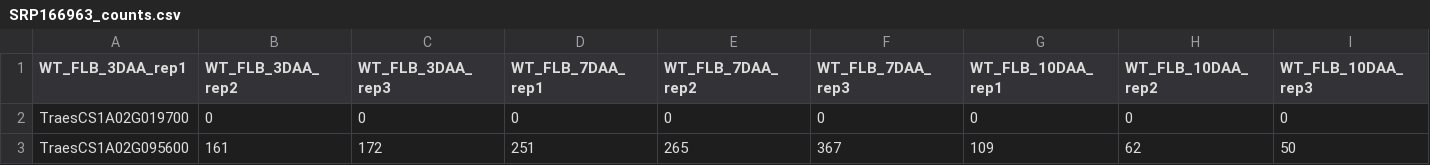
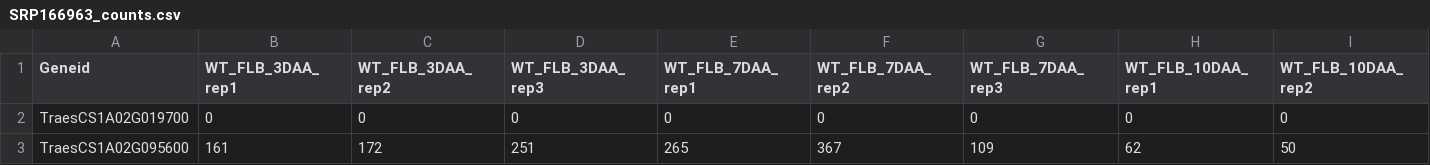
Before and after one commit to rkapr/UMAMI, a CSV file: new_results/ByGene/counts/SRP166963_counts.csv, drawn as a sheet; only a part is shown; the diff covers the shown part only; the diff names each change by its address in the sheet, - before the commit and + after, or states it on an @@ line.

Commit message:
Update SRP166963_counts.csv

```diff
--- a/new_results/ByGene/counts/SRP166963_counts.csv
+++ b/new_results/ByGene/counts/SRP166963_counts.csv
-A1: WT_FLB_3DAA_rep1
+A1: Geneid
-B1: WT_FLB_3DAA_rep2
+B1: WT_FLB_3DAA_rep1
-C1: WT_FLB_3DAA_rep3
+C1: WT_FLB_3DAA_rep2
-D1: WT_FLB_7DAA_rep1
+D1: WT_FLB_3DAA_rep3
-E1: WT_FLB_7DAA_rep2
+E1: WT_FLB_7DAA_rep1
-F1: WT_FLB_7DAA_rep3
+F1: WT_FLB_7DAA_rep2
-G1: WT_FLB_10DAA_rep1
+G1: WT_FLB_7DAA_rep3
-H1: WT_FLB_10DAA_rep2
+H1: WT_FLB_10DAA_rep1
-I1: WT_FLB_10DAA_rep3
+I1: WT_FLB_10DAA_rep2
```
Also changed, not shown: 22 edited cells elsewhere in this file.
